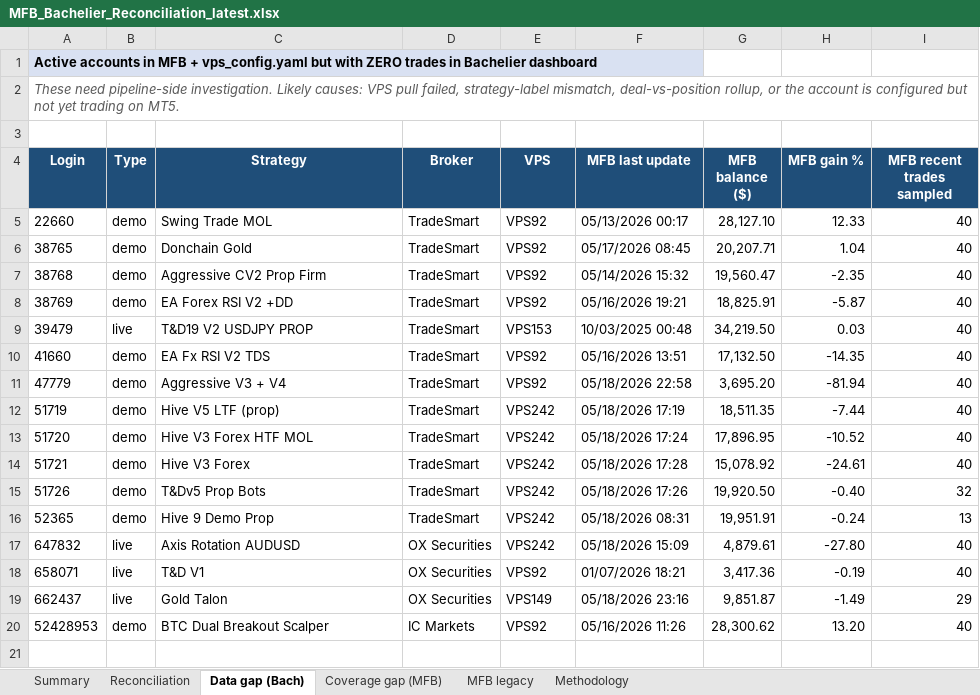
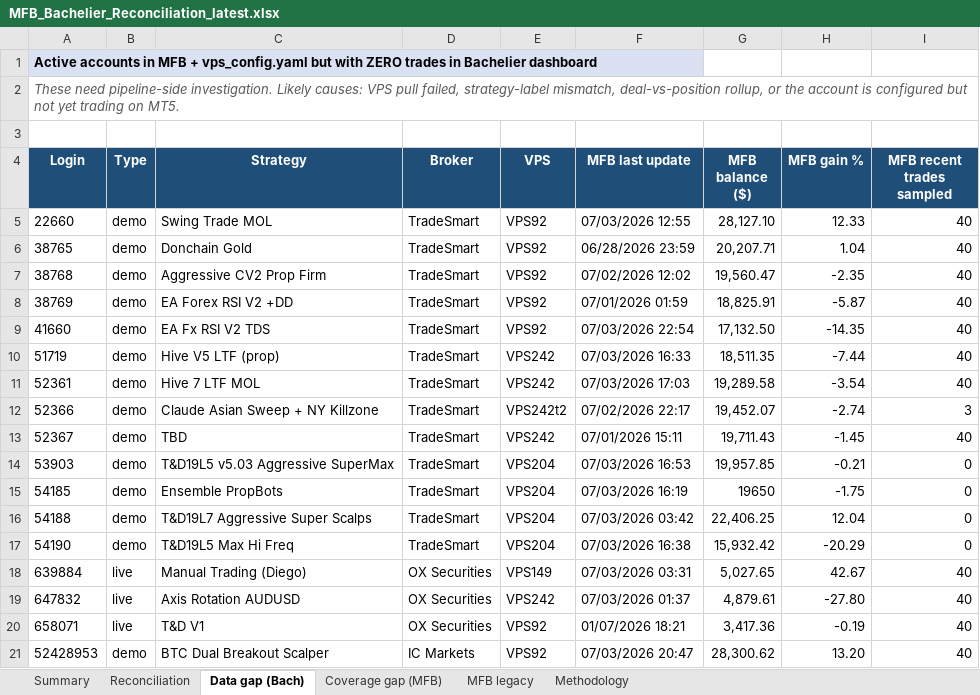
Before and after one commit to TheCryptocrat/bachelier-dashboards, an Excel workbook: MFB_Bachelier_Reconciliation_latest.xlsx, sheet Data gap (Bach), drawn as a sheet; values as stored, in another font and other column widths than the file's, no borders; removed rows and columns are numbered as before the commit, all else as after; the diff names each change by its address in the sheet, - before the commit and + after, or states it on an @@ line.

```diff
--- a/MFB_Bachelier_Reconciliation_latest.xlsx (sheet Data gap (Bach))
+++ b/MFB_Bachelier_Reconciliation_latest.xlsx (sheet Data gap (Bach))
-F5 (MFB last update): 05/13/2026 00:17
+F5 (MFB last update): 07/03/2026 12:55
-F6 (MFB last update): 05/17/2026 08:45
+F6 (MFB last update): 06/28/2026 23:59
-F7 (MFB last update): 05/14/2026 15:32
+F7 (MFB last update): 07/02/2026 12:02
-F8 (MFB last update): 05/16/2026 19:21
+F8 (MFB last update): 07/01/2026 01:59
-row 9: 39479 | live | T&D19 V2 USDJPY PROP | TradeSmart | VPS153 | 10/03/2025 00:48 | 34,219.50 | 0.03 | 40
-F9 (MFB last update): 05/16/2026 13:51
+F9 (MFB last update): 07/03/2026 22:54
-row 11: 47779 | demo | Aggressive V3 + V4 | TradeSmart | VPS92 | 05/18/2026 22:58 | 3,695.20 | -81.94 | 40
-F10 (MFB last update): 05/18/2026 17:19
+F10 (MFB last update): 07/03/2026 16:33
-A11 (Login): 51720
+A11 (Login): 52361
-C11 (Strategy): Hive V3 Forex HTF MOL
+C11 (Strategy): Hive 7 LTF MOL
-F11 (MFB last update): 05/18/2026 17:24
+F11 (MFB last update): 07/03/2026 17:03
-G11 (MFB balance ($)): 17,896.95
+G11 (MFB balance ($)): 19,289.58
-H11 (MFB gain %): -10.52
+H11 (MFB gain %): -3.54
-row 14: 51721 | demo | Hive V3 Forex | TradeSmart | VPS242 | 05/18/2026 17:28 | 15,078.92 | -24.61 | 40
-row 15: 51726 | demo | T&Dv5 Prop Bots | TradeSmart | VPS242 | 05/18/2026 17:26 | 19,920.50 | -0.40 | 32
-row 16: 52365 | demo | Hive 9 Demo Prop | TradeSmart | VPS242 | 05/18/2026 08:31 | 19,951.91 | -0.24 | 13
+row 12: 52366 | demo | Claude Asian Sweep + NY Killzone | TradeSmart | VPS242t2 | 07/02/2026 22:17 | 19,452.07 | -2.74 | 3
+row 13: 52367 | demo | TBD | TradeSmart | VPS242 | 07/01/2026 15:11 | 19,711.43 | -1.45 | 40
+row 14: 53903 | demo | T&D19L5 v5.03 Aggressive SuperMax | TradeSmart | VPS204 | 07/03/2026 16:53 | 19,957.85 | -0.21 | 0
+row 15: 54185 | demo | Ensemble PropBots | TradeSmart | VPS204 | 07/03/2026 16:19 | 19650 | -1.75 | 0
+row 16: 54188 | demo | T&D19L7 Aggressive Super Scalps | TradeSmart | VPS204 | 07/03/2026 03:42 | 22,406.25 | 12.04 | 0
+row 17: 54190 | demo | T&D19L5 Max Hi Freq | TradeSmart | VPS204 | 07/03/2026 16:38 | 15,932.42 | -20.29 | 0
+row 18: 639884 | live | Manual Trading (Diego) | OX Securities | VPS149 | 07/03/2026 03:31 | 5,027.65 | 42.67 | 40
-F19 (MFB last update): 05/18/2026 15:09
+F19 (MFB last update): 07/03/2026 01:37
-row 19: 662437 | live | Gold Talon | OX Securities | VPS149 | 05/18/2026 23:16 | 9,851.87 | -1.49 | 29
-F21 (MFB last update): 05/16/2026 11:26
+F21 (MFB last update): 07/03/2026 20:47
```
Also changed, not shown: sheet Reconciliation, sheet Coverage gap (MFB), sheet MFB legacy, sheet Methodology, sheet Summary, 4 other files.
